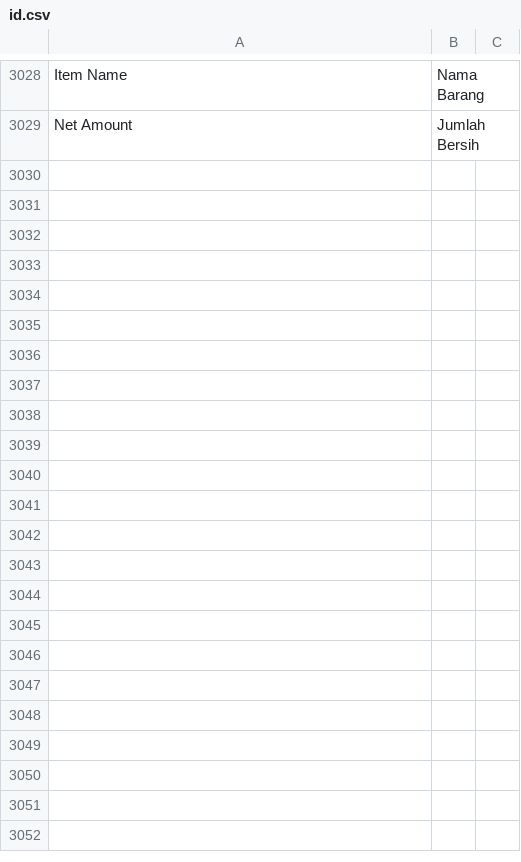
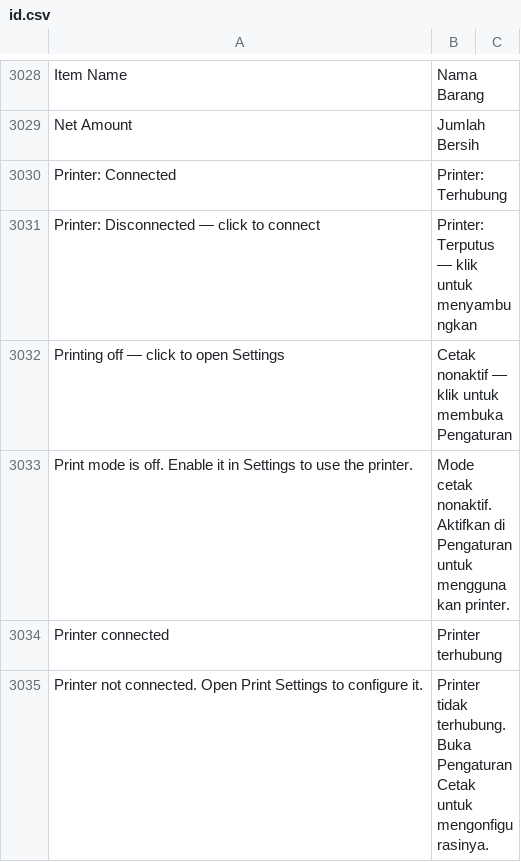
Before and after one commit to Muhayustrid/POSNext, a CSV file: pos_next/translations/id.csv, drawn as a sheet; only a part is shown, gaps mark what is left out; the diff names each change by its address in the sheet, - before the commit and + after, or states it on an @@ line.

```diff
--- a/pos_next/translations/id.csv
+++ b/pos_next/translations/id.csv
+row 3030: Printer: Connected | Printer: Terhubung
+row 3031: Printer: Disconnected — click to connect | Printer: Terputus — klik untuk menyambungkan
+row 3032: Printing off — click to open Settings | Cetak nonaktif — klik untuk membuka Pengaturan
+row 3033: Print mode is off. Enable it in Settings to use the printer. | Mode cetak nonaktif. Aktifkan di Pengaturan untuk menggunakan printer.
+row 3034: Printer connected | Printer terhubung
+row 3035: Printer not connected. Open Print Settings to configure it. | Printer tidak terhubung. Buka Pengaturan Cetak untuk mengonfigurasinya.
```
Also changed, not shown: pos_next/translations/ar.csv, 3 other files.
